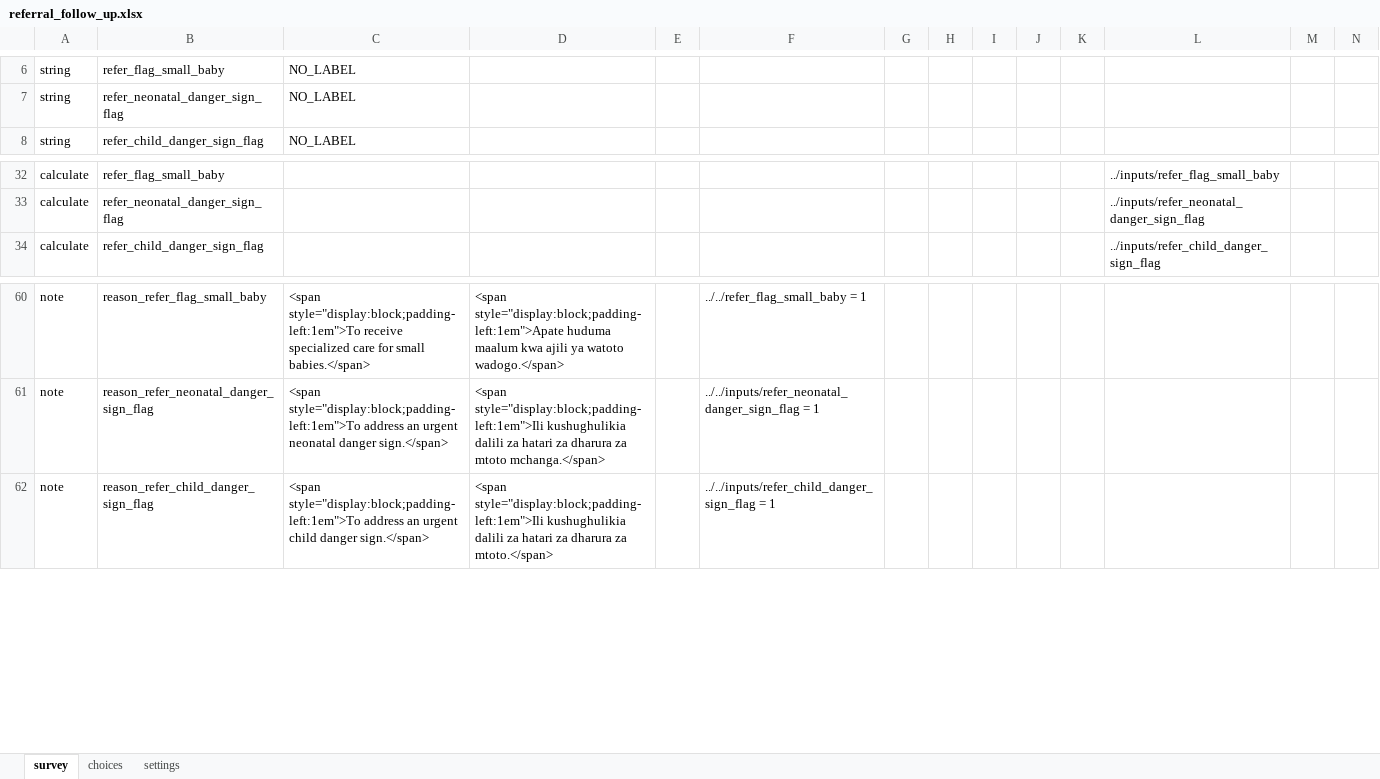
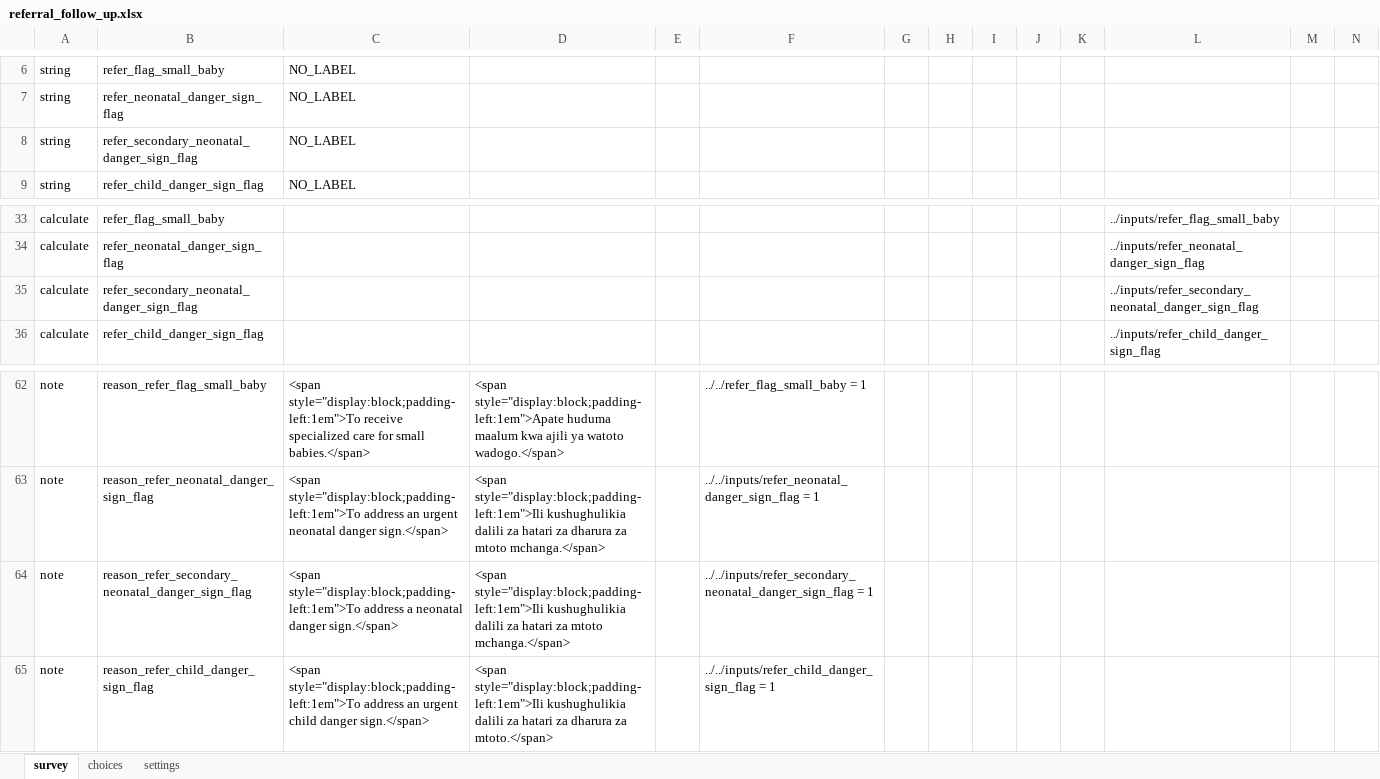
Before and after one commit to sookwalinga/cht-core, an Excel workbook: forms/app/referral_follow_up.xlsx, sheet survey, drawn as a sheet; only a part is shown, gaps mark what is left out; values as stored, in another font and other column widths than the file's, no borders; charts and pictures not drawn; rows hold the shown columns only; the diff names each change by its address in the sheet, - before the commit and + after, or states it on an @@ line.

Commit message:
Properly passing referral information for a secondary neonatal danger sign to referral follow-up form (#57)

```diff
--- a/forms/app/referral_follow_up.xlsx (sheet survey)
+++ b/forms/app/referral_follow_up.xlsx (sheet survey)
+row 8: string | refer_secondary_neonatal_danger_sign_flag | NO_LABEL
+row 35: calculate | refer_secondary_neonatal_danger_sign_flag |  |  |  |  |  |  |  |  |  | ../inputs/refer_secondary_neonatal_danger_sign_flag
+row 64: note | reason_refer_secondary_neonatal_danger_sign_flag | <span style="display:block;padding-left:1em">To address a neonatal danger sign.</span> | <span style="display:block;padding-left:1em">Ili kushughulikia dalili za hatari za mtoto mchanga.</span> |  | ../../inputs/refer_secondary_neonatal_danger_sign_flag = 1
```
Also changed, not shown: 3 other files.
